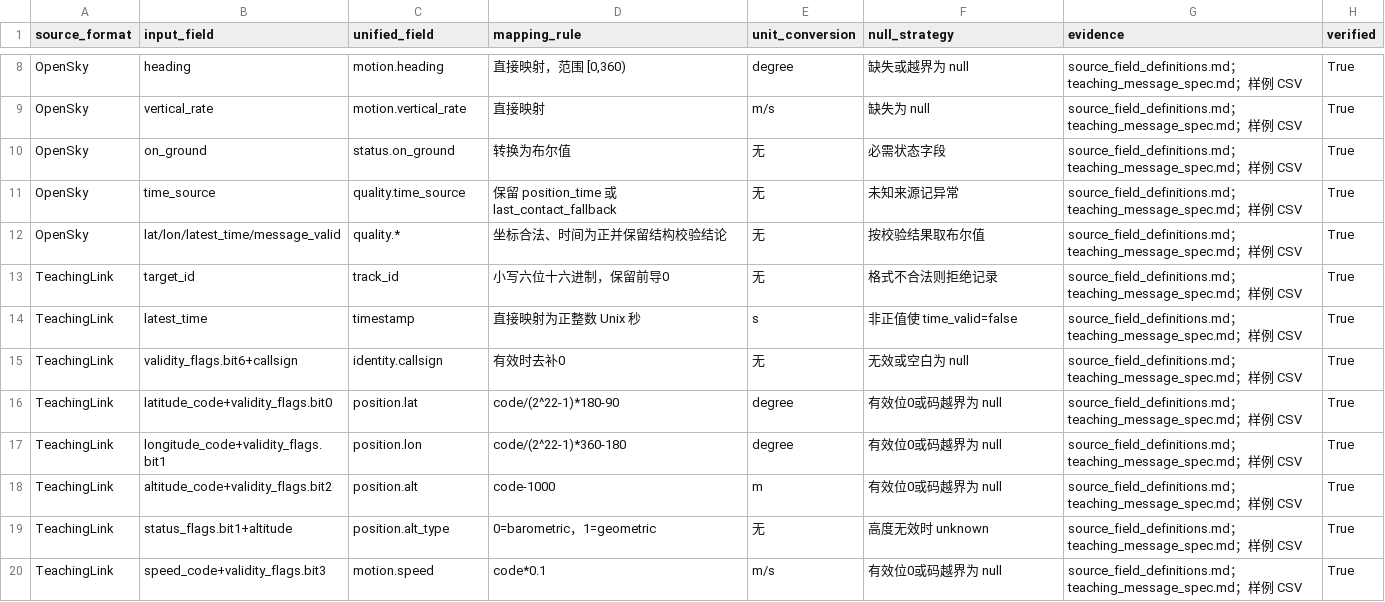
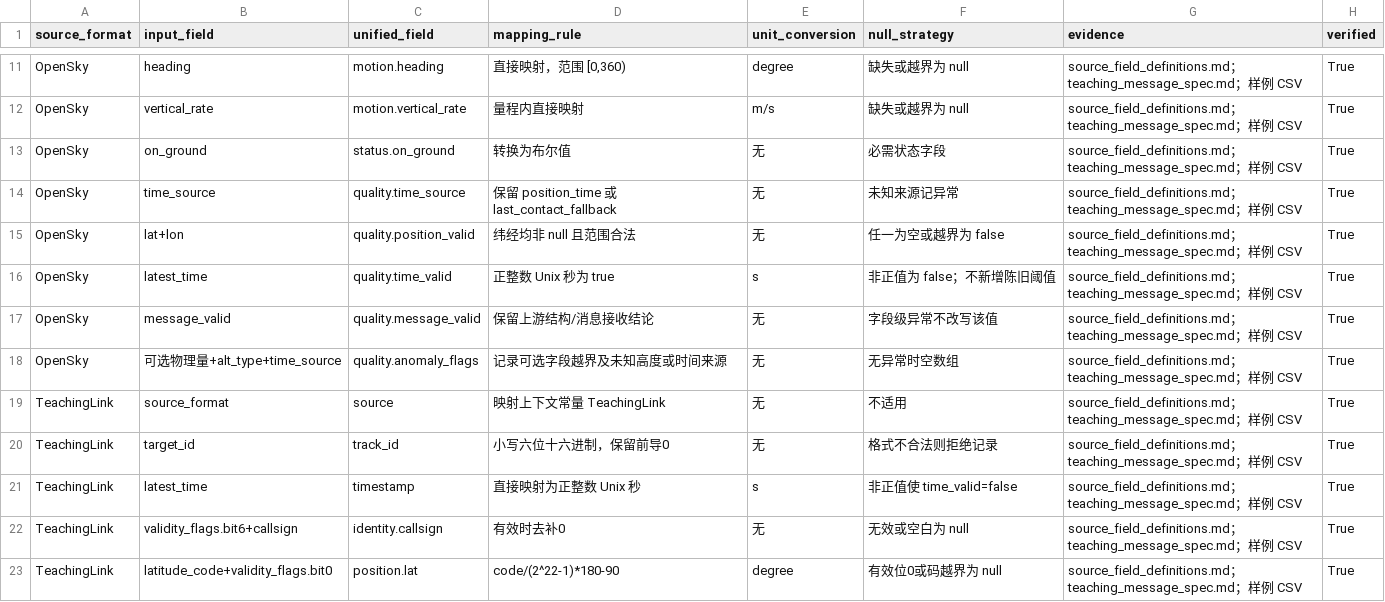
Before and after one commit to ting-xibei/data-link-10245101540-ting-xibei, a CSV file: summer_school_practice_v1.0/student_package/output/verified_mapping_table.csv, drawn as a sheet; only a part is shown, gaps mark what is left out; the shorter side is filled out with more unchanged rows; addresses are those after the commit; the diff covers the shown part only; the diff names each change by its address in the sheet, - before the commit and + after, or states it on an @@ line.

```diff
--- a/summer_school_practice_v1.0/student_package/output/verified_mapping_table.csv
+++ b/summer_school_practice_v1.0/student_package/output/verified_mapping_table.csv
-D12 (mapping_rule): 直接映射
+D12 (mapping_rule): 量程内直接映射
-F12 (null_strategy): 缺失为 null
+F12 (null_strategy): 缺失或越界为 null
+row 15: OpenSky | lat+lon | quality.position_valid | 纬经均非 null 且范围合法 | 无 | 任一为空或越界为 false | source_field_definitions.md；teaching_message_spec.md；样例 CSV | True
+row 16: OpenSky | latest_time | quality.time_valid | 正整数 Unix 秒为 true | s | 非正值为 false；不新增陈旧阈值 | source_field_definitions.md；teaching_message_spec.md；样例 CSV | True
-B17 (input_field): lat/lon/latest_time/message_valid
+B17 (input_field): message_valid
-C17 (unified_field): quality.*
+C17 (unified_field): quality.message_valid
-D17 (mapping_rule): 坐标合法、时间为正并保留结构校验结论
+D17 (mapping_rule): 保留上游结构/消息接收结论
-F17 (null_strategy): 按校验结果取布尔值
+F17 (null_strategy): 字段级异常不改写该值
+row 18: OpenSky | 可选物理量+alt_type+time_source | quality.anomaly_flags | 记录可选字段越界及未知高度或时间来源 | 无 | 无异常时空数组 | source_field_definitions.md；teaching_message_spec.md；样例 CSV | True
+row 19: TeachingLink | source_format | source | 映射上下文常量 TeachingLink | 无 | 不适用 | source_field_definitions.md；teaching_message_spec.md；样例 CSV | True
```
Also changed, not shown: 5 added rows and 13 edited cells elsewhere in this file, summer_school_practice_v1.0/student_package/output/decoded_partner_states.csv, summer_school_practice_v1.0/student_package/output/roundtrip_report.csv, 29 other files.
